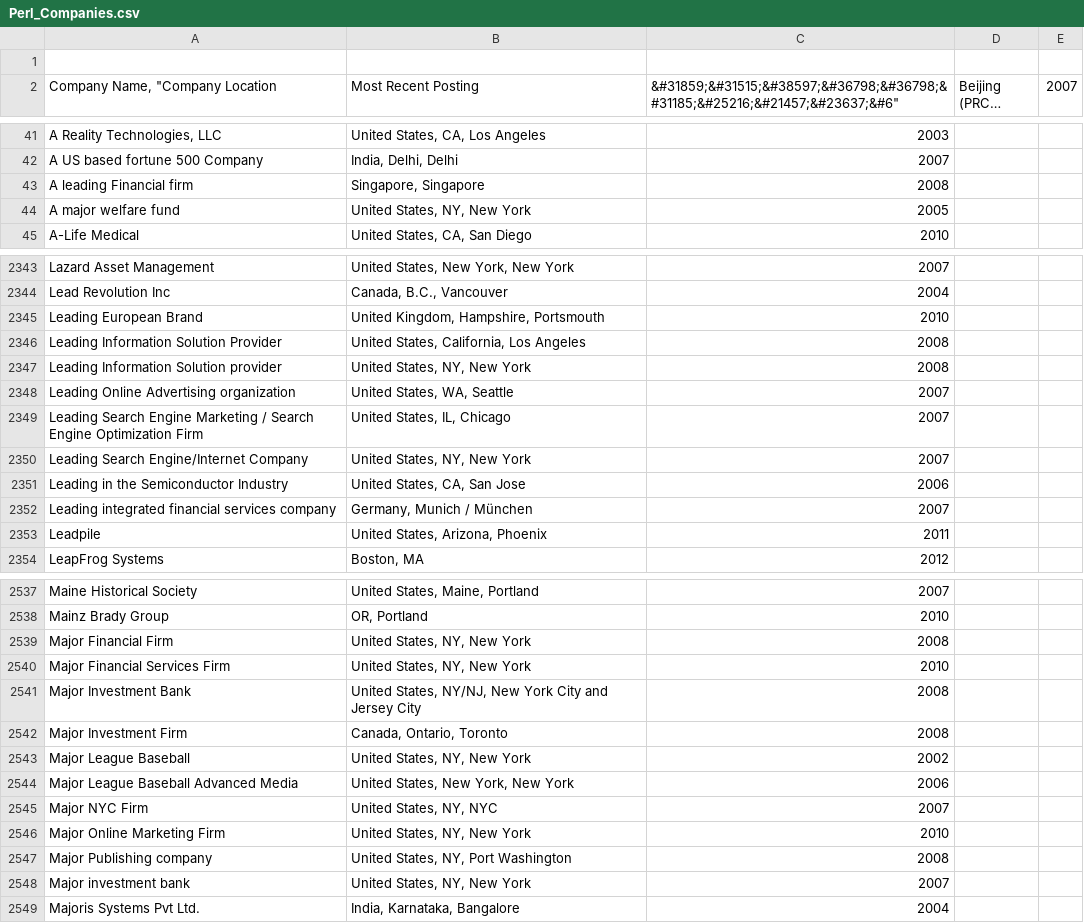
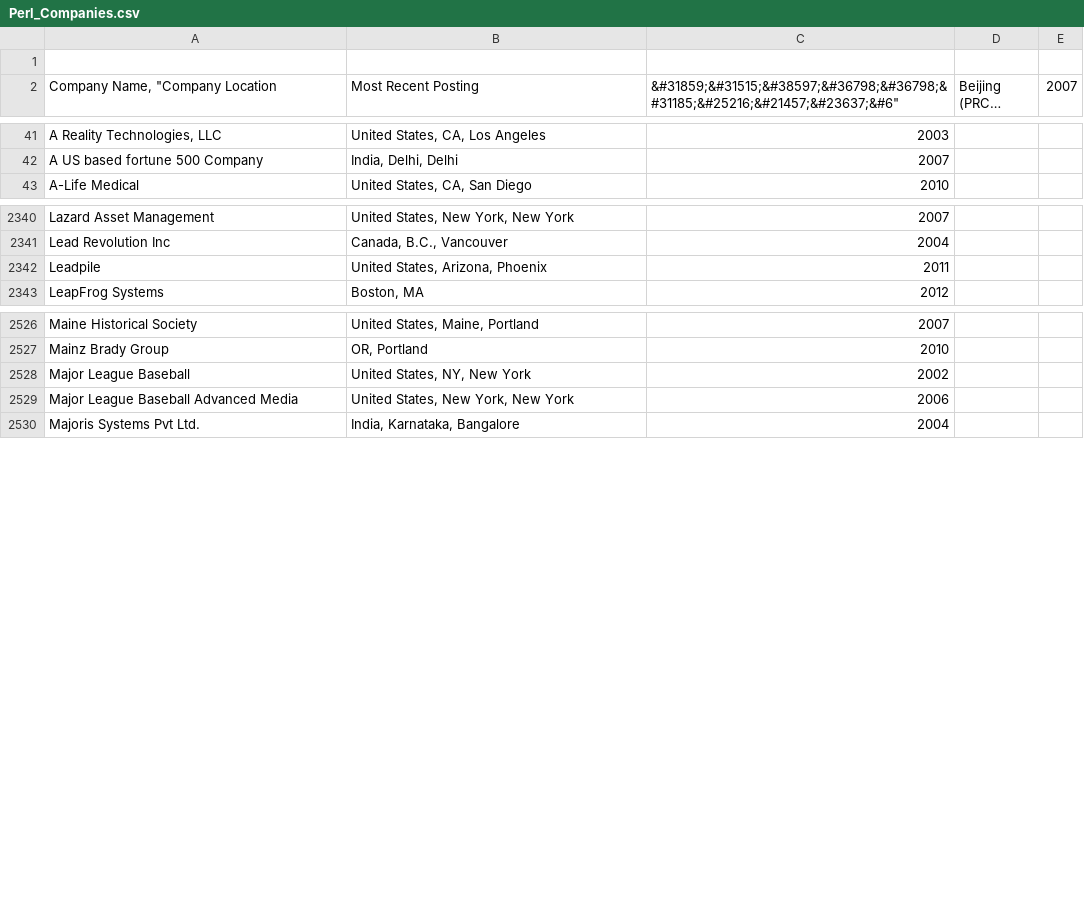
Before and after one commit to vmbrasseur/Perl_Companies, a CSV file: Perl_Companies.csv, drawn as a sheet; only a part is shown, gaps mark what is left out; long unchanged cells end in …; the diff covers the shown part only; the diff names each change by its address in the sheet, - before the commit and + after, or states it on an @@ line.

Commit message:
Remove entries with no identifiable company.
Remove entries that contain "major", "one of", and "leading", as these
don't name an identifiable company.  The one case where this is
potentially questionable is also a duplicate, so remove it anyway.

```diff
--- a/Perl_Companies.csv
+++ b/Perl_Companies.csv
-row 43: A leading Financial firm | Singapore, Singapore | 2008
-row 44: A major welfare fund | United States, NY, New York | 2005
-row 2345: Leading European Brand | United Kingdom, Hampshire, Portsmouth | 2010
-row 2346: Leading Information Solution Provider | United States, California, Los Angeles | 2008
-row 2347: Leading Information Solution provider | United States, NY, New York | 2008
-row 2348: Leading Online Advertising organization | United States, WA, Seattle | 2007
-row 2349: Leading Search Engine Marketing / Search Engine Optimization Firm | United States, IL, Chicago | 2007
-row 2350: Leading Search Engine/Internet Company | United States, NY, New York | 2007
-row 2351: Leading in the Semiconductor Industry | United States, CA, San Jose | 2006
-row 2352: Leading integrated financial services company | Germany, Munich / München | 2007
-row 2539: Major Financial Firm | United States, NY, New York | 2008
-row 2540: Major Financial Services Firm | United States, NY, New York | 2010
-row 2541: Major Investment Bank | United States, NY/NJ, New York City and Jersey City | 2008
-row 2542: Major Investment Firm | Canada, Ontario, Toronto | 2008
-row 2545: Major NYC Firm | United States, NY, NYC | 2007
-row 2546: Major Online Marketing Firm | United States, NY, New York | 2010
-row 2547: Major Publishing company | United States, NY, Port Washington | 2008
-row 2548: Major investment bank | United States, NY, New York | 2007
```
Also changed, not shown: 4 removed rows elsewhere in this file, 2 other files.
